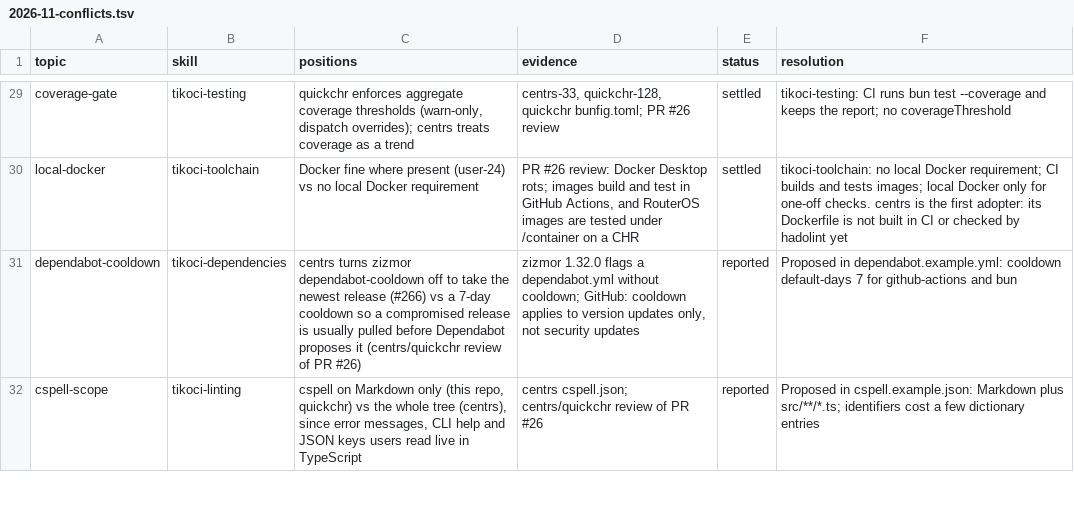
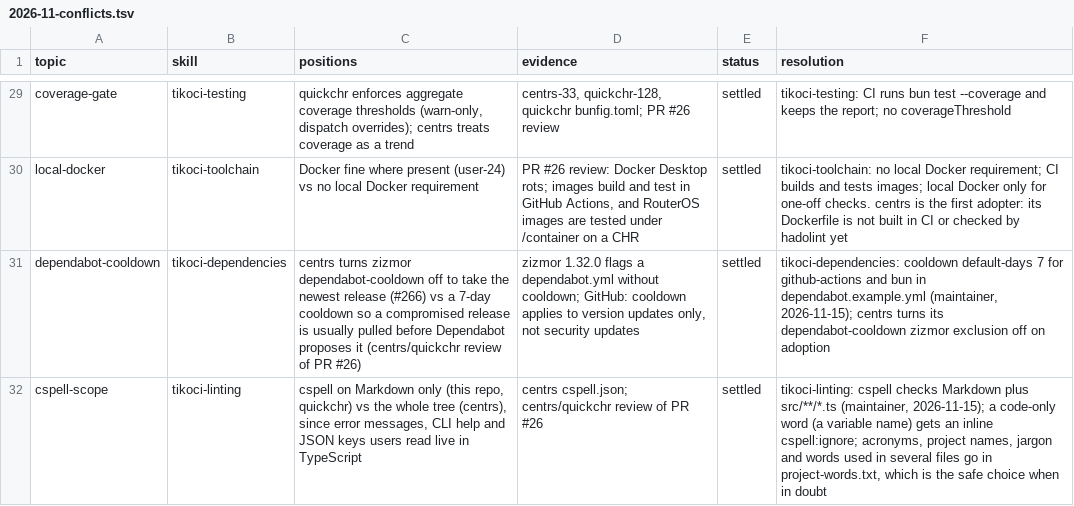
Before and after one commit to tikoci/tikoci.github.io, a TSV file: docs/house/2026-11-conflicts.tsv, drawn as a sheet; only a part is shown, gaps mark what is left out; the diff covers the shown part only.

```diff
--- a/docs/house/2026-11-conflicts.tsv
+++ b/docs/house/2026-11-conflicts.tsv
@@ -30,3 +30,3 @@ coverage-gate	tikoci-testing	quickchr enforces aggregate coverage thresholds (wa
 local-docker	tikoci-toolchain	Docker fine where present (user-24) vs no local Docker requirement	PR #26 review: Docker Desktop rots; images build and test in GitHub Actions, and RouterOS images are tested under /container on a CHR	settled	tikoci-toolchain: no local Docker requirement; CI builds and tests images; local Docker only for one-off checks. centrs is the first adopter: its Dockerfile is not built in CI or checked by hadolint yet
-dependabot-cooldown	tikoci-dependencies	centrs turns zizmor dependabot-cooldown off to take the newest release (#266) vs a 7-day cooldown so a compromised release is usually pulled before Dependabot proposes it (centrs/quickchr review of PR #26)	zizmor 1.32.0 flags a dependabot.yml without cooldown; GitHub: cooldown applies to version updates only, not security updates	reported	Proposed in dependabot.example.yml: cooldown default-days 7 for github-actions and bun
-cspell-scope	tikoci-linting	cspell on Markdown only (this repo, quickchr) vs the whole tree (centrs), since error messages, CLI help and JSON keys users read live in TypeScript	centrs cspell.json; centrs/quickchr review of PR #26	reported	Proposed in cspell.example.json: Markdown plus src/**/*.ts; identifiers cost a few dictionary entries
+dependabot-cooldown	tikoci-dependencies	centrs turns zizmor dependabot-cooldown off to take the newest release (#266) vs a 7-day cooldown so a compromised release is usually pulled before Dependabot proposes it (centrs/quickchr review of PR #26)	zizmor 1.32.0 flags a dependabot.yml without cooldown; GitHub: cooldown applies to version updates only, not security updates	settled	tikoci-dependencies: cooldown default-days 7 for github-actions and bun in dependabot.example.yml (maintainer, 2026-11-15); centrs turns its dependabot-cooldown zizmor exclusion off on adoption
+cspell-scope	tikoci-linting	cspell on Markdown only (this repo, quickchr) vs the whole tree (centrs), since error messages, CLI help and JSON keys users read live in TypeScript	centrs cspell.json; centrs/quickchr review of PR #26	settled	tikoci-linting: cspell checks Markdown plus src/**/*.ts (maintainer, 2026-11-15); a code-only word (a variable name) gets an inline cspell:ignore; acronyms, project names, jargon and words used in several files go in project-words.txt, which is the safe choice when in doubt
```
Also changed, not shown: 3 edited cells elsewhere in this file, 4 other files.
